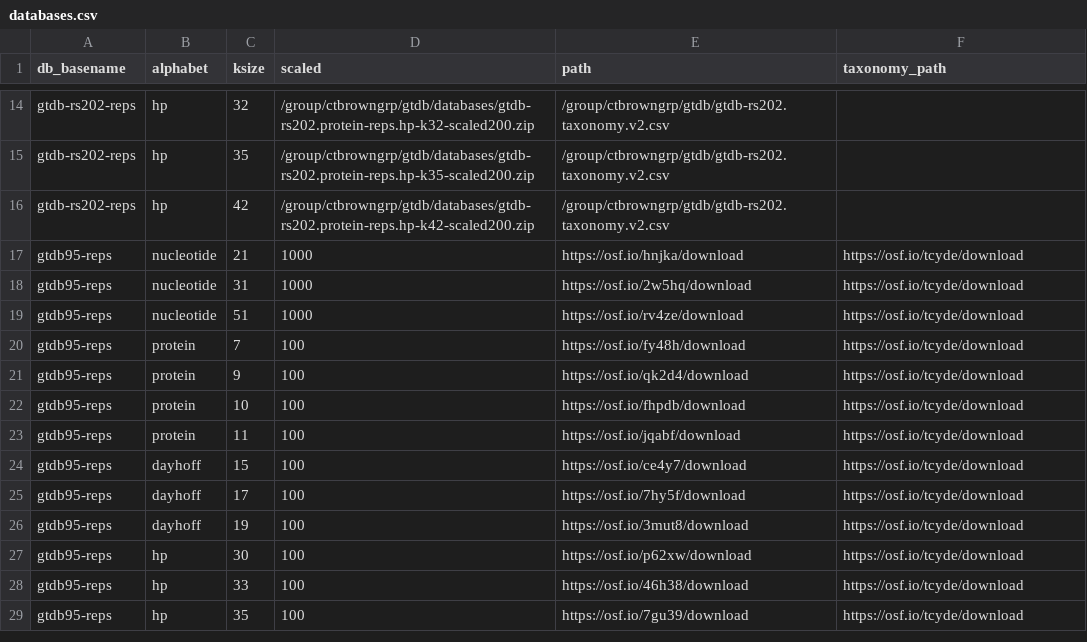
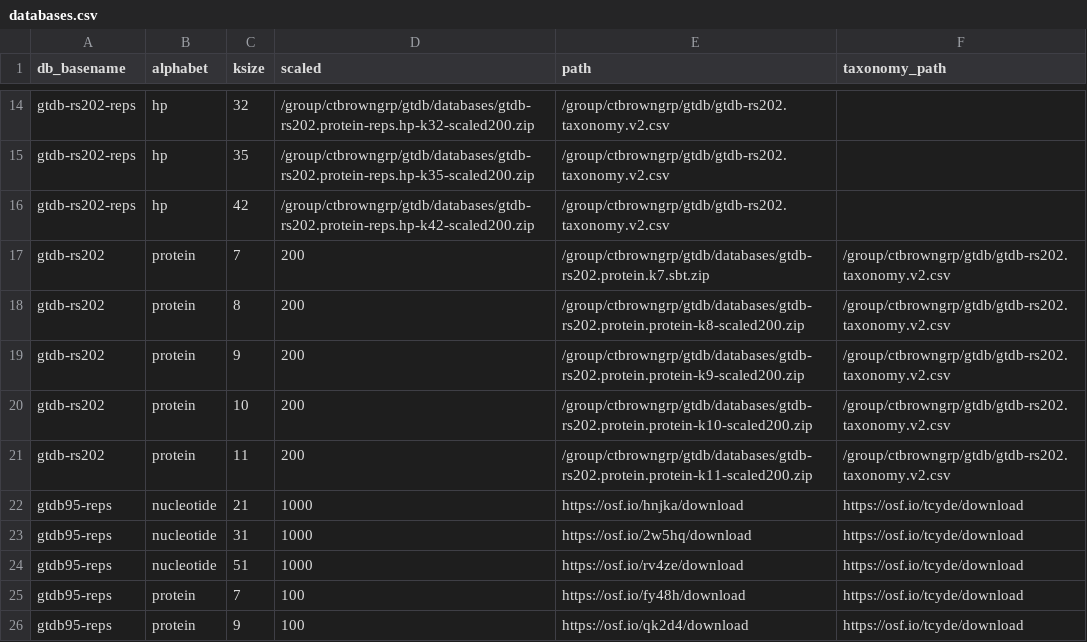
Before and after one commit to bluegenes/thumper, a CSV file: thumper/conf/databases.csv, drawn as a sheet; only a part is shown, gaps mark what is left out; the shorter side is filled out with more unchanged rows; the diff names each change by its address in the sheet, - before the commit and + after, or states it on an @@ line.

Commit message:
add gtdb-rs202 db

```diff
--- a/thumper/conf/databases.csv
+++ b/thumper/conf/databases.csv
+row 17: gtdb-rs202 | protein | 7 | 200 | /group/ctbrowngrp/gtdb/databases/gtdb-rs202.protein.k7.sbt.zip | /group/ctbrowngrp/gtdb/gtdb-rs202.taxonomy.v2.csv
+row 18: gtdb-rs202 | protein | 8 | 200 | /group/ctbrowngrp/gtdb/databases/gtdb-rs202.protein.protein-k8-scaled200.zip | /group/ctbrowngrp/gtdb/gtdb-rs202.taxonomy.v2.csv
+row 19: gtdb-rs202 | protein | 9 | 200 | /group/ctbrowngrp/gtdb/databases/gtdb-rs202.protein.protein-k9-scaled200.zip | /group/ctbrowngrp/gtdb/gtdb-rs202.taxonomy.v2.csv
+row 20: gtdb-rs202 | protein | 10 | 200 | /group/ctbrowngrp/gtdb/databases/gtdb-rs202.protein.protein-k10-scaled200.zip | /group/ctbrowngrp/gtdb/gtdb-rs202.taxonomy.v2.csv
+row 21: gtdb-rs202 | protein | 11 | 200 | /group/ctbrowngrp/gtdb/databases/gtdb-rs202.protein.protein-k11-scaled200.zip | /group/ctbrowngrp/gtdb/gtdb-rs202.taxonomy.v2.csv
```
